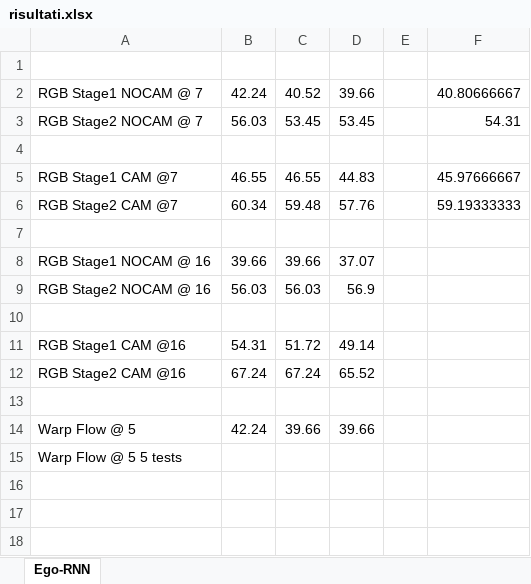
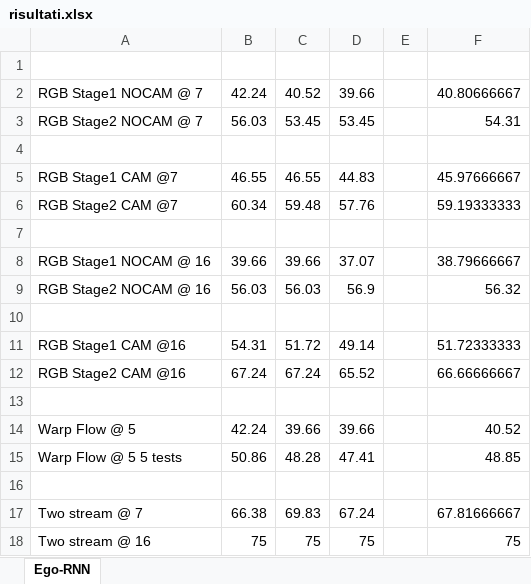
Before and after one commit to nick04official/mldl, an Excel workbook: paper/risultati/risultati.xlsx, sheet Ego-RNN, drawn as a sheet; values as stored, in another font and other column widths than the file's, no borders; addresses are those after the commit; the diff names each change by its address in the sheet, - before the commit and + after, or states it on an @@ line.

```diff
--- a/paper/risultati/risultati.xlsx (sheet Ego-RNN)
+++ b/paper/risultati/risultati.xlsx (sheet Ego-RNN)
-F8: (empty)
+F8: 38.79666667
-F9: (empty)
+F9: 56.32
-F11: (empty)
+F11: 51.72333333
-F12: (empty)
+F12: 66.66666667
-F14: (empty)
+F14: 40.52
+row 15: Warp Flow @ 5 5 tests | 50.86 | 48.28 | 47.41 |  | 48.85
-A16: Warp Flow @ 5 5 tests
+A16: (empty)
+row 17: Two stream @ 7 | 66.38 | 69.83 | 67.24 |  | 67.81666667
+row 18: Two stream @ 16 | 75 | 75 | 75 |  | 75
```
Also changed, not shown: 1 other file.
